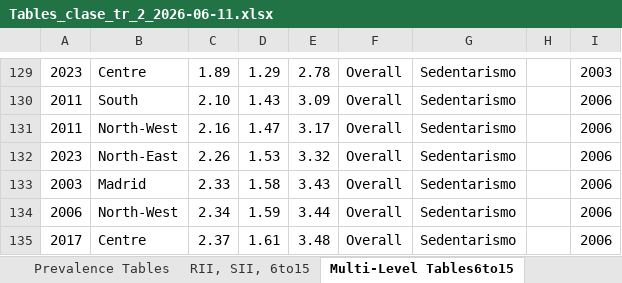
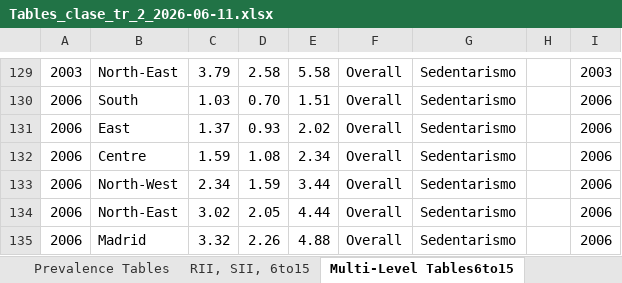
Before and after one commit to EVERYMOVE-Project/Childhood-Inequities-of-Sedentarism, an Excel workbook: Tables/Prevalence+RII/Tables_clase_tr_2_2026-06-11.xlsx, sheet Multi-Level Tables6to15, drawn as a sheet; only a part is shown, gaps mark what is left out; values as stored, in another font and other column widths than the file's, no borders; table styles not drawn; the diff covers the shown part only; the diff names each change by its address in the sheet, - before the commit and + after, or states it on an @@ line.

```diff
--- a/Tables/Prevalence+RII/Tables_clase_tr_2_2026-06-11.xlsx (sheet Multi-Level Tables6to15)
+++ b/Tables/Prevalence+RII/Tables_clase_tr_2_2026-06-11.xlsx (sheet Multi-Level Tables6to15)
-A129: 2023
+A129: 2003
-B129: Centre
+B129: North-East
-C129: 1.89
+C129: 3.79
-D129: 1.29
+D129: 2.58
-E129: 2.78
+E129: 5.58
-A130:A131: 2011
+A130:A131: 2006
-C130: 2.10
+C130: 1.03
-D130: 1.43
+D130: 0.70
-E130: 3.09
+E130: 1.51
-B131: North-West
+B131: East
-C131: 2.16
+C131: 1.37
-D131: 1.47
+D131: 0.93
-E131: 3.17
+E131: 2.02
-A132: 2023
+A132: 2006
-B132: North-East
+B132: Centre
-C132: 2.26
+C132: 1.59
-D132: 1.53
+D132: 1.08
-E132: 3.32
+E132: 2.34
-A133: 2003
+A133: 2006
-B133: Madrid
+B133: North-West
-C133: 2.33
+C133: 2.34
-D133: 1.58
+D133: 1.59
-E133: 3.43
+E133: 3.44
-B134: North-West
+B134: North-East
-C134: 2.34
+C134: 3.02
-D134: 1.59
+D134: 2.05
-E134: 3.44
+E134: 4.44
-A135: 2017
+A135: 2006
-B135: Centre
+B135: Madrid
-C135: 2.37
+C135: 3.32
-D135: 1.61
+D135: 2.26
-E135: 3.48
+E135: 4.88
```
Also changed, not shown: 129 edited cells elsewhere in this sheet, sheet RII, SII, 6to15, sheet Annual Percent Change, charts or pictures, 35 other files.
